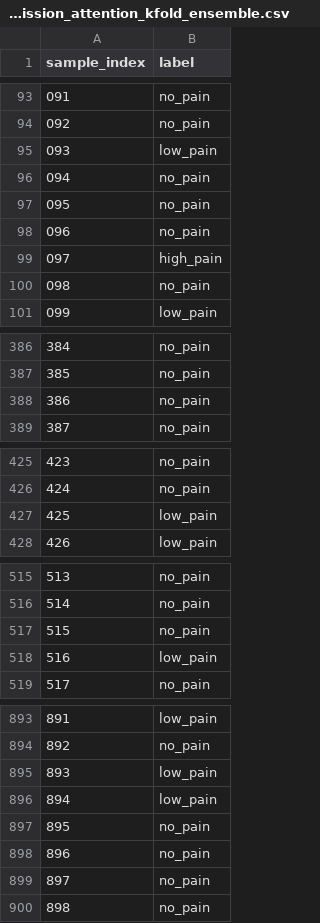
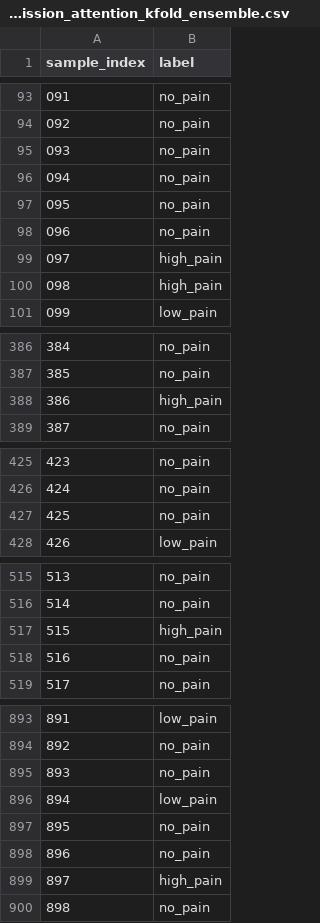
Before and after one commit to FraVirgu/AND_CHALLENGE, a CSV file: submission_attention_kfold_ensemble.csv, drawn as a sheet; only a part is shown, gaps mark what is left out; the diff covers the shown part only.

```diff
--- a/submission_attention_kfold_ensemble.csv
+++ b/submission_attention_kfold_ensemble.csv
@@ -94,3 +94,3 @@ sample_index,label
 092,no_pain
-093,low_pain
+093,no_pain
 094,no_pain
@@ -99,3 +99,3 @@ sample_index,label
 097,high_pain
-098,no_pain
+098,high_pain
 099,low_pain
@@ -387,3 +387,3 @@ sample_index,label
 385,no_pain
-386,no_pain
+386,high_pain
 387,no_pain
@@ -426,3 +426,3 @@ sample_index,label
 424,no_pain
-425,low_pain
+425,no_pain
 426,low_pain
@@ -516,4 +516,4 @@ sample_index,label
 514,no_pain
-515,no_pain
-516,low_pain
+515,high_pain
+516,no_pain
 517,no_pain
@@ -894,3 +894,3 @@ sample_index,label
 892,no_pain
-893,low_pain
+893,no_pain
 894,low_pain
@@ -898,3 +898,3 @@ sample_index,label
 896,no_pain
-897,no_pain
+897,high_pain
 898,no_pain
```
Also changed, not shown: 14 edited cells elsewhere in this file, 2 other files.
